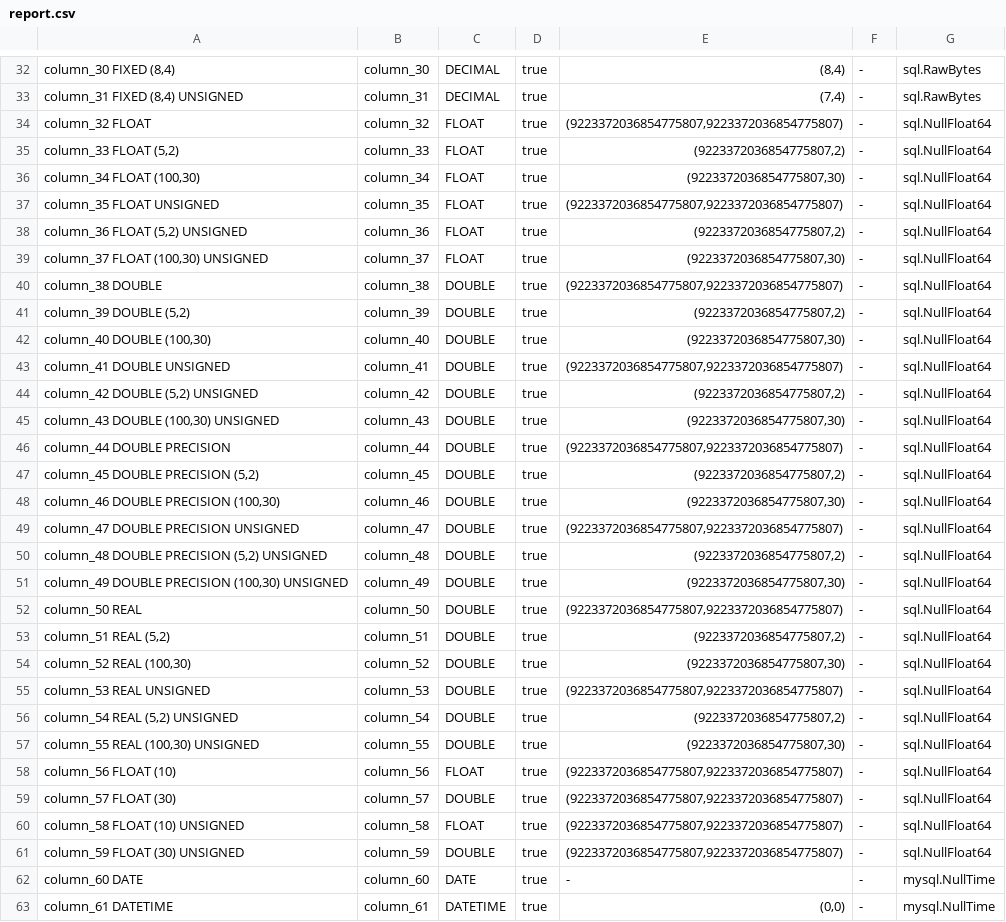
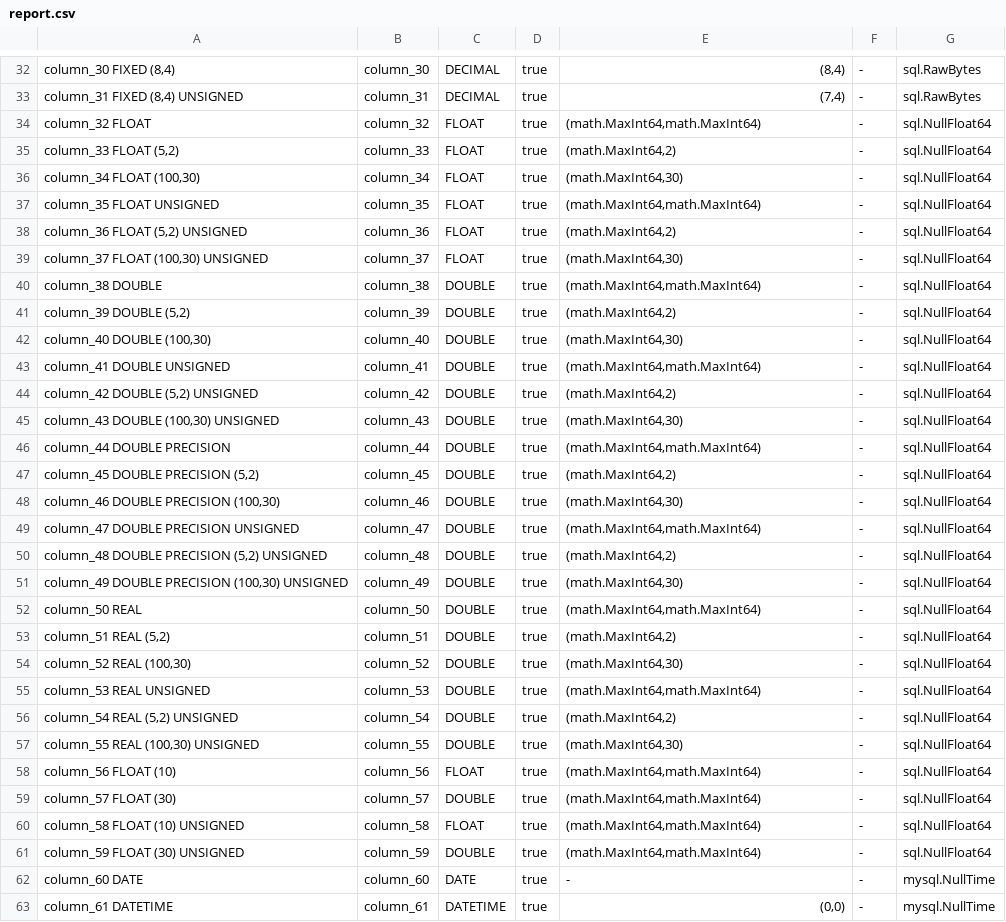
Before and after one commit to jimsmart/drivercaps, a CSV file: mysql/gosqldriver/report.csv, drawn as a sheet; only a part is shown, gaps mark what is left out; the diff covers the shown part only; the diff names each change by its address in the sheet, - before the commit and + after, or states it on an @@ line.

```diff
--- a/mysql/gosqldriver/report.csv
+++ b/mysql/gosqldriver/report.csv
-E34: (9223372036854775807,9223372036854775807)
+E34: (math.MaxInt64,math.MaxInt64)
-E35: (9223372036854775807,2)
+E35: (math.MaxInt64,2)
-E36: (9223372036854775807,30)
+E36: (math.MaxInt64,30)
-E37: (9223372036854775807,9223372036854775807)
+E37: (math.MaxInt64,math.MaxInt64)
-E38: (9223372036854775807,2)
+E38: (math.MaxInt64,2)
-E39: (9223372036854775807,30)
+E39: (math.MaxInt64,30)
-E40: (9223372036854775807,9223372036854775807)
+E40: (math.MaxInt64,math.MaxInt64)
-E41: (9223372036854775807,2)
+E41: (math.MaxInt64,2)
-E42: (9223372036854775807,30)
+E42: (math.MaxInt64,30)
-E43: (9223372036854775807,9223372036854775807)
+E43: (math.MaxInt64,math.MaxInt64)
-E44: (9223372036854775807,2)
+E44: (math.MaxInt64,2)
-E45: (9223372036854775807,30)
+E45: (math.MaxInt64,30)
-E46: (9223372036854775807,9223372036854775807)
+E46: (math.MaxInt64,math.MaxInt64)
-E47: (9223372036854775807,2)
+E47: (math.MaxInt64,2)
-E48: (9223372036854775807,30)
+E48: (math.MaxInt64,30)
-E49: (9223372036854775807,9223372036854775807)
+E49: (math.MaxInt64,math.MaxInt64)
-E50: (9223372036854775807,2)
+E50: (math.MaxInt64,2)
-E51: (9223372036854775807,30)
+E51: (math.MaxInt64,30)
-E52: (9223372036854775807,9223372036854775807)
+E52: (math.MaxInt64,math.MaxInt64)
-E53: (9223372036854775807,2)
+E53: (math.MaxInt64,2)
-E54: (9223372036854775807,30)
+E54: (math.MaxInt64,30)
-E55: (9223372036854775807,9223372036854775807)
+E55: (math.MaxInt64,math.MaxInt64)
-E56: (9223372036854775807,2)
+E56: (math.MaxInt64,2)
-E57: (9223372036854775807,30)
+E57: (math.MaxInt64,30)
-E58:E61: (9223372036854775807,9223372036854775807)
+E58:E61: (math.MaxInt64,math.MaxInt64)
```
Also changed, not shown: 28 edited cells elsewhere in this file, 13 other files.
